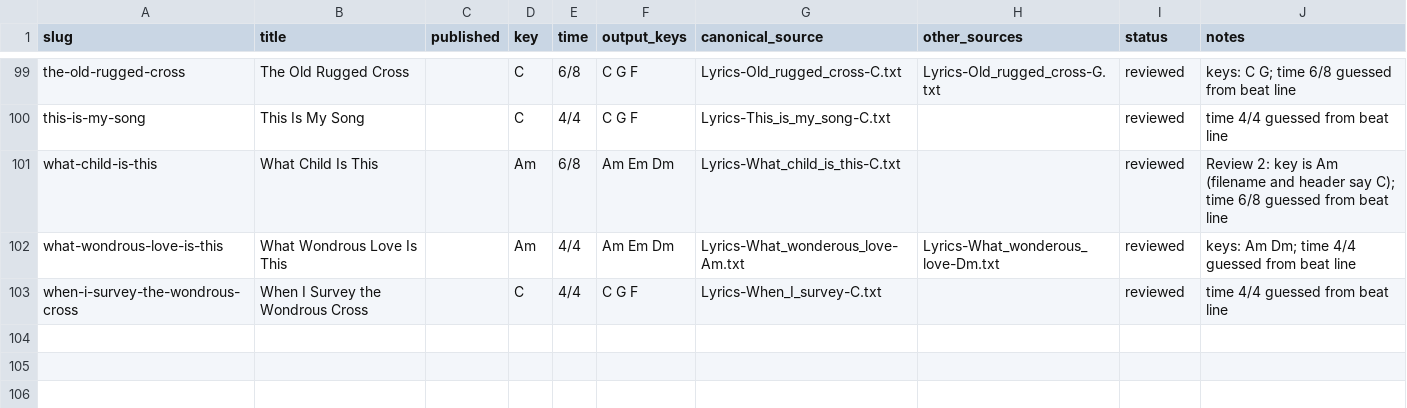
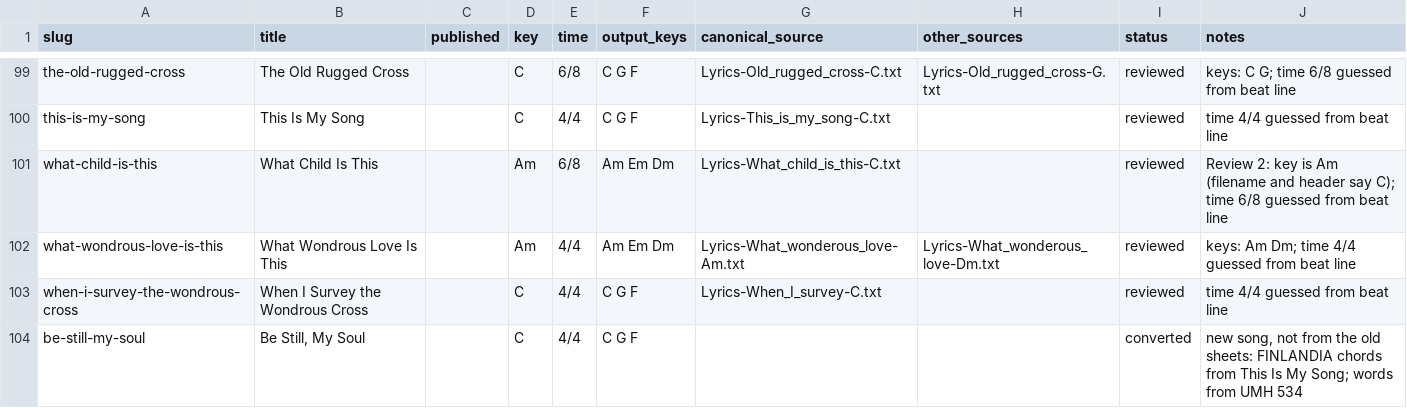
Before and after one commit to lipyeow/ukulele, a CSV file: wiki/migration.csv, drawn as a sheet; only a part is shown, gaps mark what is left out.

```diff
--- a/wiki/migration.csv
+++ b/wiki/migration.csv
@@ -103 +103,2 @@ what-wondrous-love-is-this,What Wondrous Love Is This,,Am,4/4,Am Em Dm,Lyrics-Wh
 when-i-survey-the-wondrous-cross,When I Survey the Wondrous Cross,,C,4/4,C G F,Lyrics-When_I_survey-C.txt,,reviewed,time 4/4 guessed from beat line
+be-still-my-soul,"Be Still, My Soul",,C,4/4,C G F,,,converted,"new song, not from the old sheets: FINLANDIA chords from This Is My Song; words from UMH 534"
```
Also changed, not shown: 13 other files.
